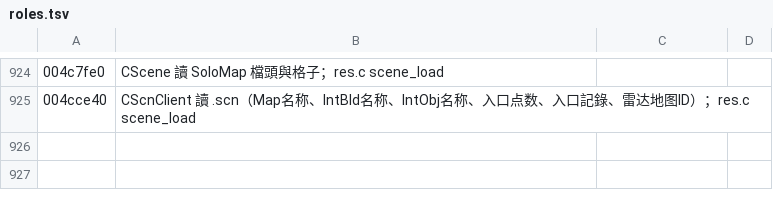
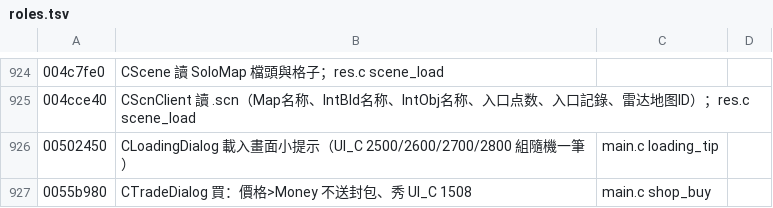
Before and after one commit to chanwunkong/SideTest, a TSV file: QinPort/tools/roles.tsv, drawn as a sheet; only a part is shown, gaps mark what is left out; the diff names each change by its address in the sheet, - before the commit and + after, or states it on an @@ line.

```diff
--- a/QinPort/tools/roles.tsv
+++ b/QinPort/tools/roles.tsv
+row 926: 00502450 | CLoadingDialog 載入畫面小提示（UI_C 2500/2600/2700/2800 組隨機一筆） | main.c loading_tip
+row 927: 0055b980 | CTradeDialog 買：價格>Money 不送封包、秀 UI_C 1508 | main.c shop_buy
```
Also changed, not shown: 3 other files.
